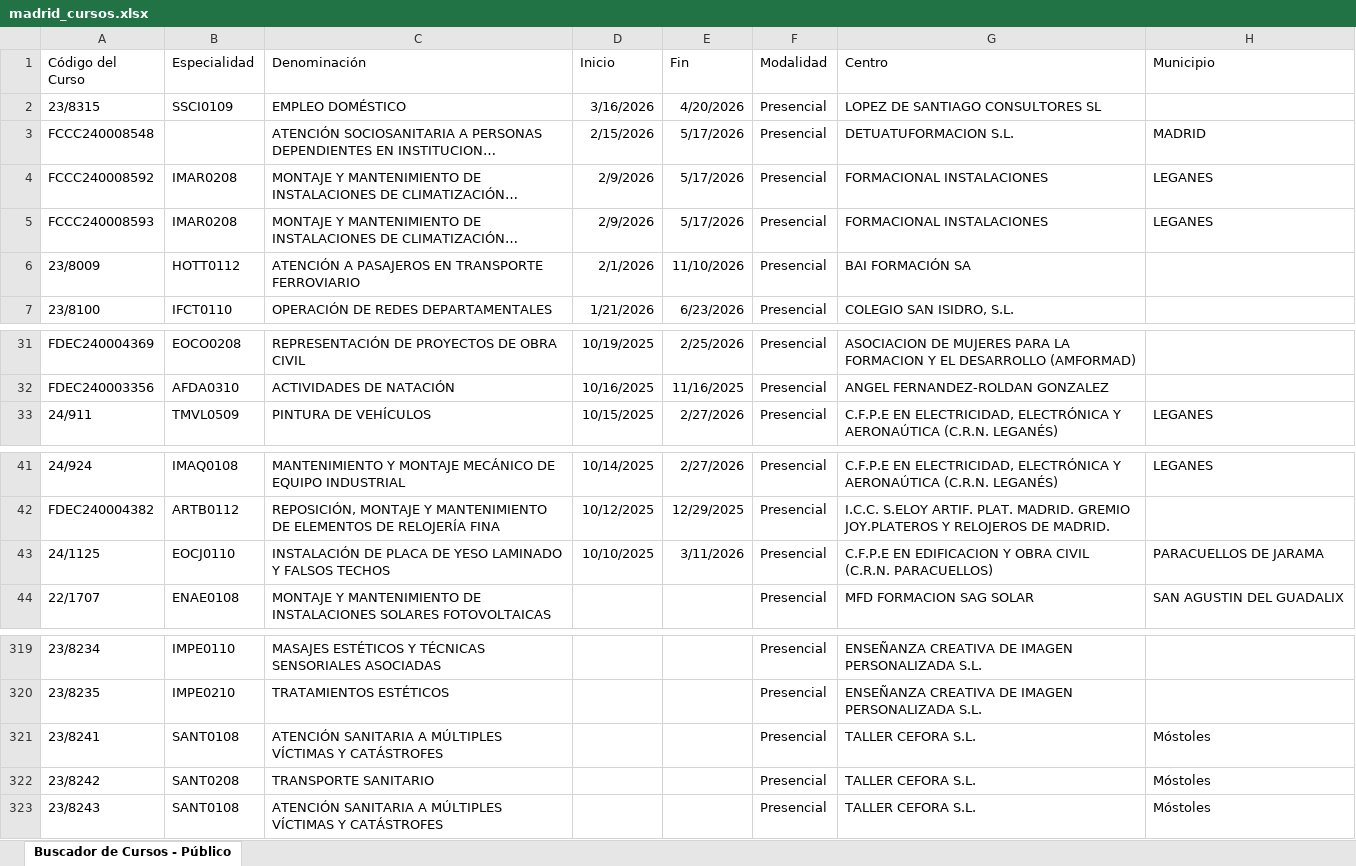
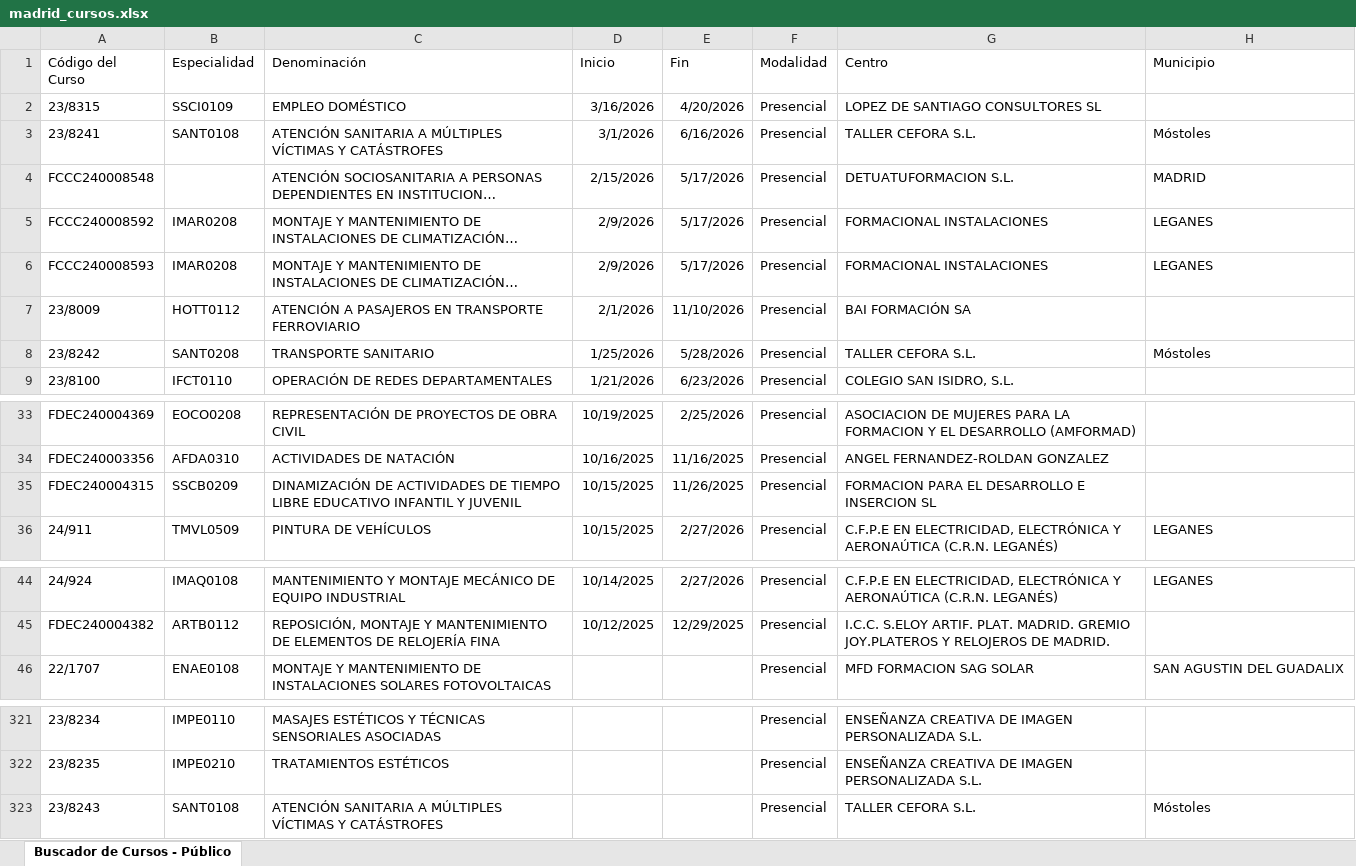
Before and after one commit to adavesik/cursos-de-formacion-SEPE, an Excel workbook: public/madrid_cursos.xlsx, sheet Buscador de Cursos - Público, drawn as a sheet; only a part is shown, gaps mark what is left out; long unchanged cells end in …; values as stored, in another font and other column widths than the file's, no borders; removed rows and columns are numbered as before the commit, all else as after; the diff names each change by its address in the sheet, - before the commit and + after, or states it on an @@ line.

```diff
--- a/public/madrid_cursos.xlsx (sheet Buscador de Cursos - Público)
+++ b/public/madrid_cursos.xlsx (sheet Buscador de Cursos - Público)
+row 3: 23/8241 | SANT0108 | ATENCIÓN SANITARIA A MÚLTIPLES VÍCTIMAS Y CATÁSTROFES | 3/1/2026 | 6/16/2026 | Presencial | TALLER CEFORA S.L. | Móstoles
+row 8: 23/8242 | SANT0208 | TRANSPORTE SANITARIO | 1/25/2026 | 5/28/2026 | Presencial | TALLER CEFORA S.L. | Móstoles
+row 35: FDEC240004315 | SSCB0209 | DINAMIZACIÓN DE ACTIVIDADES DE TIEMPO LIBRE EDUCATIVO INFANTIL Y JUVENIL | 10/15/2025 | 11/26/2025 | Presencial | FORMACION PARA EL DESARROLLO E INSERCION SL
-row 43: 24/1125 | EOCJ0110 | INSTALACIÓN DE PLACA DE YESO LAMINADO Y FALSOS TECHOS | 10/10/2025 | 3/11/2026 | Presencial | C.F.P.E EN EDIFICACION Y OBRA CIVIL (C.R.N. PARACUELLOS) | PARACUELLOS DE JARAMA
-row 321: 23/8241 | SANT0108 | ATENCIÓN SANITARIA A MÚLTIPLES VÍCTIMAS Y CATÁSTROFES |  |  | Presencial | TALLER CEFORA S.L. | Móstoles
-row 322: 23/8242 | SANT0208 | TRANSPORTE SANITARIO |  |  | Presencial | TALLER CEFORA S.L. | Móstoles
```
